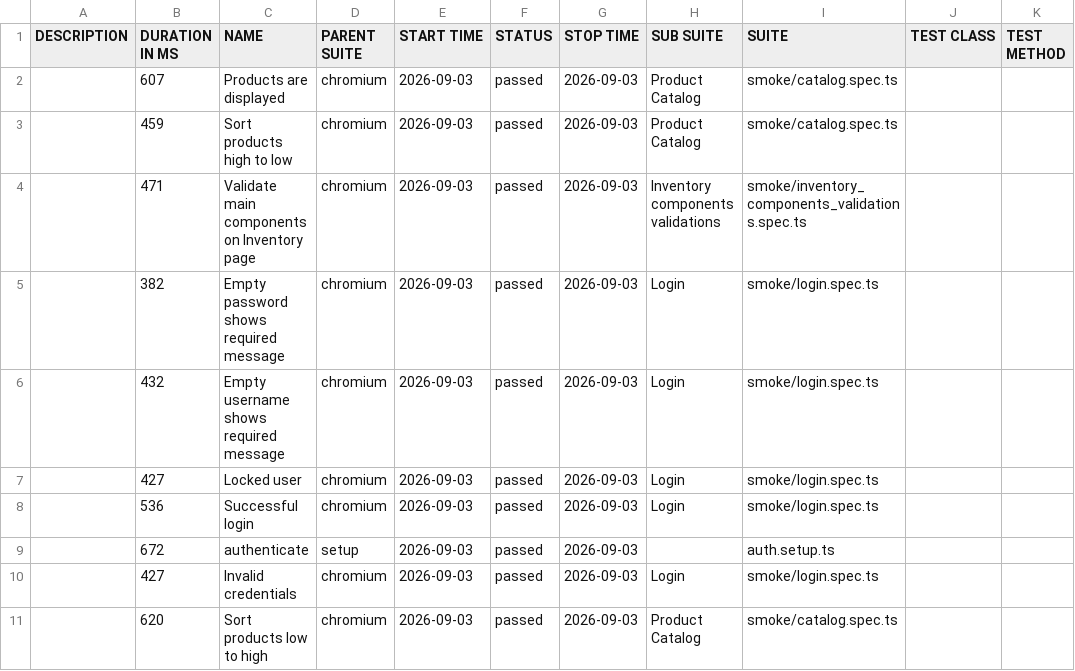
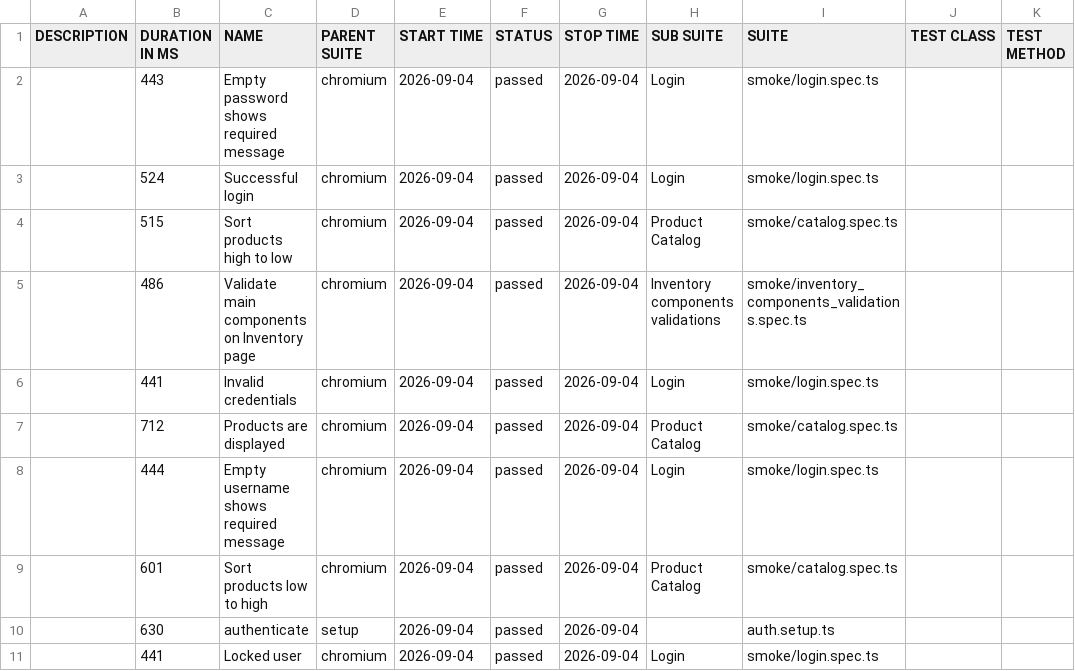
Before and after one commit to dtoseva/test-automation-framework, a CSV file: data/suites.csv, drawn as a sheet.

```diff
--- a/data/suites.csv
+++ b/data/suites.csv
@@ -1,11 +1,11 @@
 "DESCRIPTION","DURATION IN MS","NAME","PARENT SUITE","START TIME","STATUS","STOP TIME","SUB SUITE","SUITE","TEST CLASS","TEST METHOD"
-"","607","Products are displayed","chromium","2026-09-03","passed","2026-09-03","Product Catalog","smoke/catalog.spec.ts","",""
-"","459","Sort products high to low","chromium","2026-09-03","passed","2026-09-03","Product Catalog","smoke/catalog.spec.ts","",""
-"","471","Validate main components on Inventory page","chromium","2026-09-03","passed","2026-09-03","Inventory components validations","smoke/inventory_components_validations.spec.ts","",""
-"","382","Empty password shows required message","chromium","2026-09-03","passed","2026-09-03","Login","smoke/login.spec.ts","",""
-"","432","Empty username shows required message","chromium","2026-09-03","passed","2026-09-03","Login","smoke/login.spec.ts","",""
-"","427","Locked user","chromium","2026-09-03","passed","2026-09-03","Login","smoke/login.spec.ts","",""
-"","536","Successful login","chromium","2026-09-03","passed","2026-09-03","Login","smoke/login.spec.ts","",""
-"","672","authenticate","setup","2026-09-03","passed","2026-09-03","","auth.setup.ts","",""
-"","427","Invalid credentials","chromium","2026-09-03","passed","2026-09-03","Login","smoke/login.spec.ts","",""
-"","620","Sort products low to high","chromium","2026-09-03","passed","2026-09-03","Product Catalog","smoke/catalog.spec.ts","",""
+"","443","Empty password shows required message","chromium","2026-09-04","passed","2026-09-04","Login","smoke/login.spec.ts","",""
+"","524","Successful login","chromium","2026-09-04","passed","2026-09-04","Login","smoke/login.spec.ts","",""
+"","515","Sort products high to low","chromium","2026-09-04","passed","2026-09-04","Product Catalog","smoke/catalog.spec.ts","",""
+"","486","Validate main components on Inventory page","chromium","2026-09-04","passed","2026-09-04","Inventory components validations","smoke/inventory_components_validations.spec.ts","",""
+"","441","Invalid credentials","chromium","2026-09-04","passed","2026-09-04","Login","smoke/login.spec.ts","",""
+"","712","Products are displayed","chromium","2026-09-04","passed","2026-09-04","Product Catalog","smoke/catalog.spec.ts","",""
+"","444","Empty username shows required message","chromium","2026-09-04","passed","2026-09-04","Login","smoke/login.spec.ts","",""
+"","601","Sort products low to high","chromium","2026-09-04","passed","2026-09-04","Product Catalog","smoke/catalog.spec.ts","",""
+"","630","authenticate","setup","2026-09-04","passed","2026-09-04","","auth.setup.ts","",""
+"","441","Locked user","chromium","2026-09-04","passed","2026-09-04","Login","smoke/login.spec.ts","",""
```
Also changed, not shown: 40 other files.
